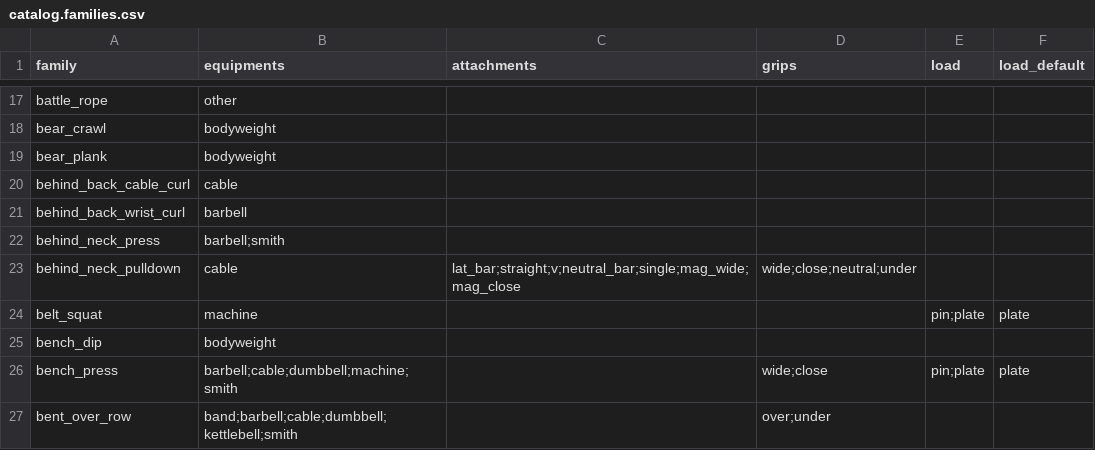
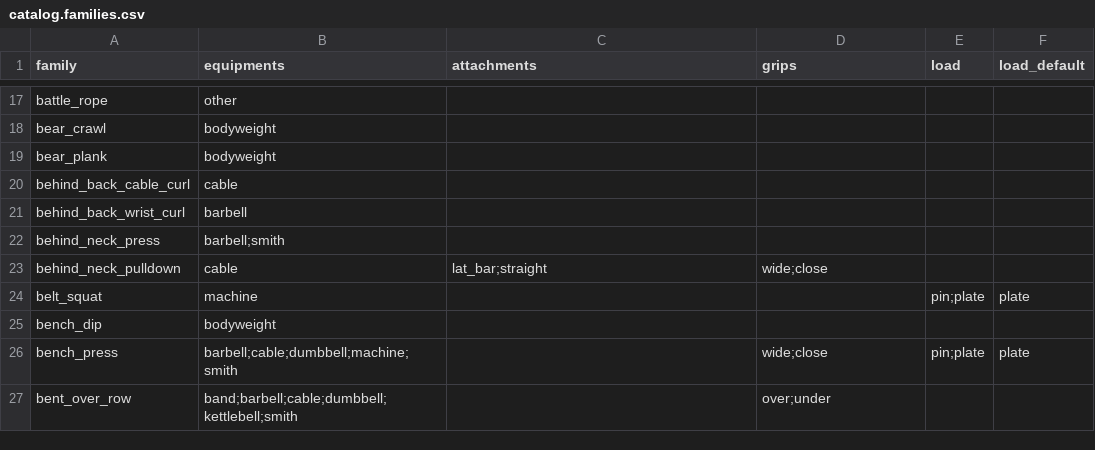
Before and after one commit to JWK-company/liftgram, a CSV file: src/core/src/data/catalog/catalog.families.csv, drawn as a sheet; only a part is shown, gaps mark what is left out.

```diff
--- a/src/core/src/data/catalog/catalog.families.csv
+++ b/src/core/src/data/catalog/catalog.families.csv
@@ -22,3 +22,3 @@ behind_back_wrist_curl,barbell,,,,
 behind_neck_press,barbell;smith,,,,
-behind_neck_pulldown,cable,lat_bar;straight;v;neutral_bar;single;mag_wide;mag_close,wide;close;neutral;under,,
+behind_neck_pulldown,cable,lat_bar;straight,wide;close,,
 belt_squat,machine,,,pin;plate,plate
```
Also changed, not shown: src/core/src/data/catalog/catalog.master.csv, 13 other files.
